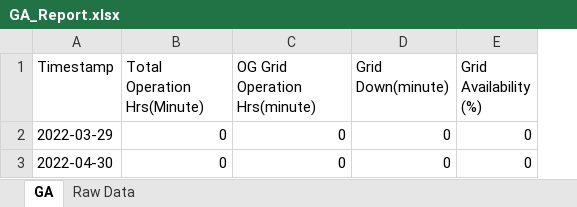
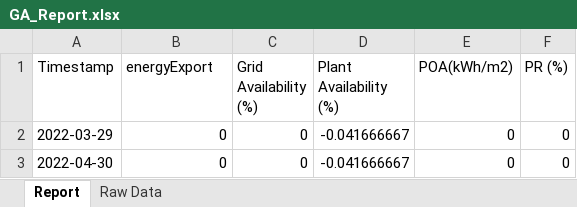
Before and after one commit to AruljothySundaramoorthy/TestPrograms, an Excel workbook: GA_Report.xlsx, sheet Report, drawn as a sheet; values as stored, in another font and other column widths than the file's, no borders; removed rows and columns are numbered as before the commit, all else as after; the diff names each change by its address in the sheet, - before the commit and + after, or states it on an @@ line.

```diff
--- a/GA_Report.xlsx (sheet Report)
+++ b/GA_Report.xlsx (sheet Report)
-sheet tab: GA
+sheet tab: Report
-column C (OG Grid Operation Hrs(minute)), rows 2-3: 0 | 0
-column D (Grid Down(minute)), rows 2-3: 0 | 0
+column D (Plant Availability (%)), rows 2-3: -0.041666667 | -0.041666667
+column E (POA(kWh/m2)), rows 2-3: 0 | 0
+column F (PR (%)), rows 2-3: 0 | 0
-B1: Total Operation Hrs(Minute)
+B1: energyExport
```
Also changed, not shown: sheet Raw Data, 23 other files.
